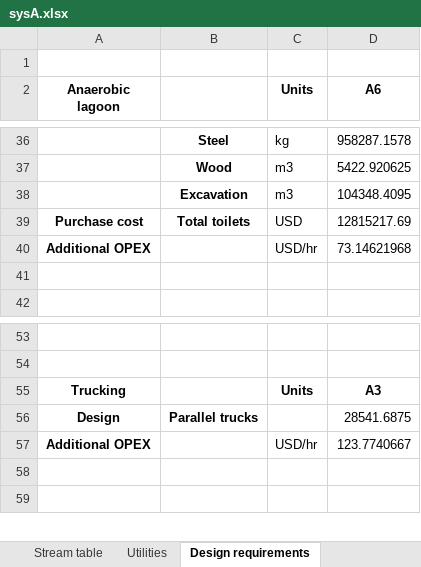
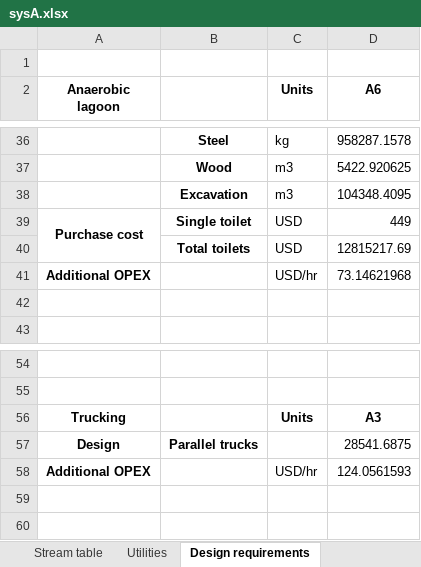
Before and after one commit to QSD-Group/QSDsan, an Excel workbook: qsdsan/systems/bwaise/results/sysA.xlsx, sheet Design requirements, drawn as a sheet; only a part is shown, gaps mark what is left out; values as stored, in another font and other column widths than the file's, no borders; addresses are those after the commit; the diff names each change by its address in the sheet, - before the commit and + after, or states it on an @@ line.

```diff
--- a/qsdsan/systems/bwaise/results/sysA.xlsx (sheet Design requirements)
+++ b/qsdsan/systems/bwaise/results/sysA.xlsx (sheet Design requirements)
+A39:A40 merged
-B39: Total toilets
+B39: Single toilet
-D39 (A6): 12815217.69
+D39 (A6): 449
+row 40:  | Total toilets | USD | 12815217.69
-D58 (A6): 123.7740667
+D58 (A6): 124.0561593
```
Also changed, not shown: sheet Cash flow, sheet Stream table, sheet Itemized costs, charts or pictures, qsdsan/systems/bwaise/results/modelA.xlsx, qsdsan/systems/bwaise/results/sysA_lca.xlsx, 23 other files.
